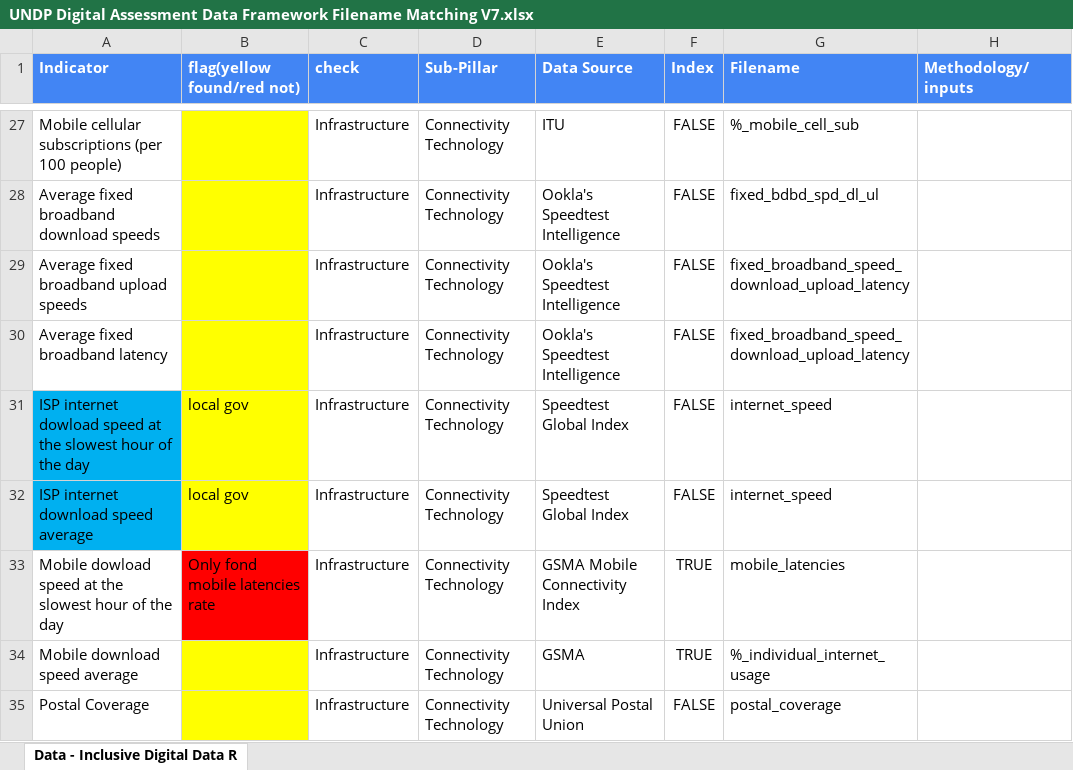
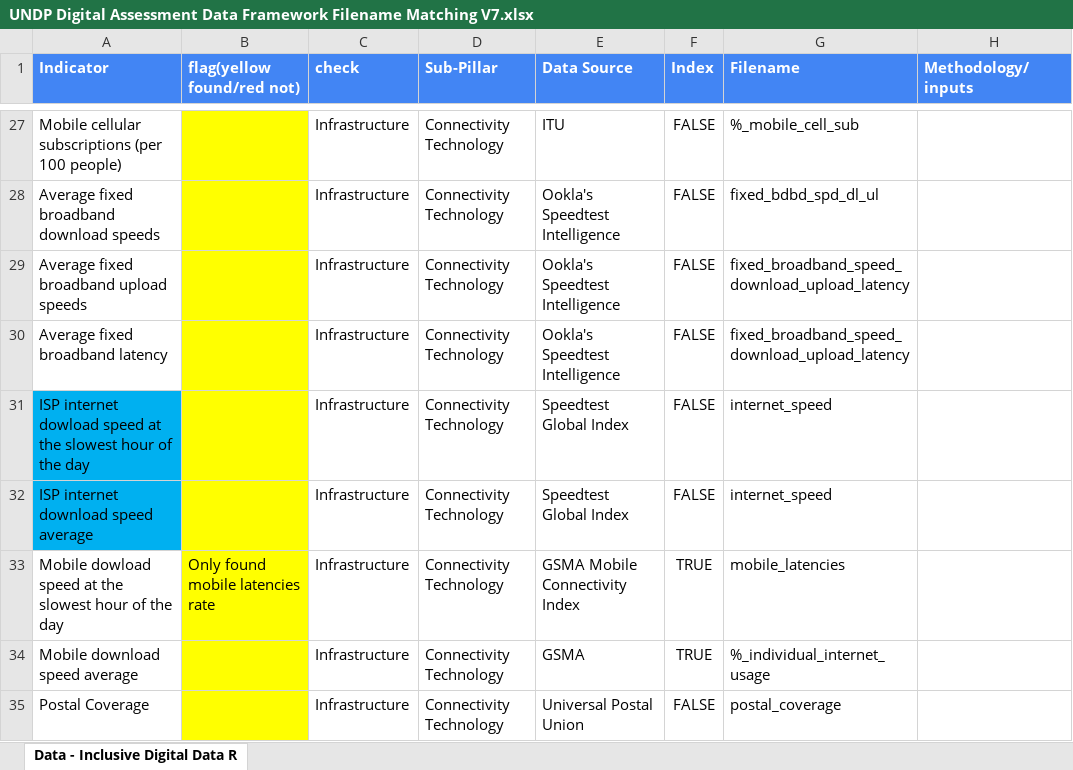
Before and after one commit to undp/digital-development-compass, an Excel workbook: UNDP Digital Assessment Data Framework Filename Matching V7.xlsx, sheet Data - Inclusive Digital Data R, drawn as a sheet; only a part is shown, gaps mark what is left out; values as stored, in another font and other column widths than the file's, no borders; the diff covers the shown part only; the diff names each change by its address in the sheet, - before the commit and + after, or states it on an @@ line.

Commit message:
update file

```diff
--- a/UNDP Digital Assessment Data Framework Filename Matching V7.xlsx (sheet Data - Inclusive Digital Data R)
+++ b/UNDP Digital Assessment Data Framework Filename Matching V7.xlsx (sheet Data - Inclusive Digital Data R)
-B31:B32 (flag(yellow found/red not)): local gov
+B31:B32 (flag(yellow found/red not)): (empty)
-B33 (flag(yellow found/red not)): Only fond mobile latencies rate
+B33 (flag(yellow found/red not)): Only found mobile latencies rate
-B33 fill: #FF0000
+B33 fill: #FFFF00
```
Also changed, not shown: 27 edited cells and cell formats elsewhere in this sheet.
